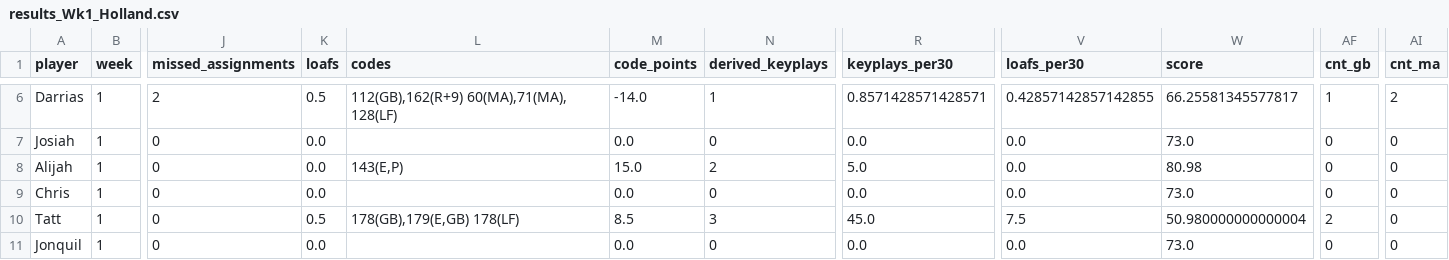
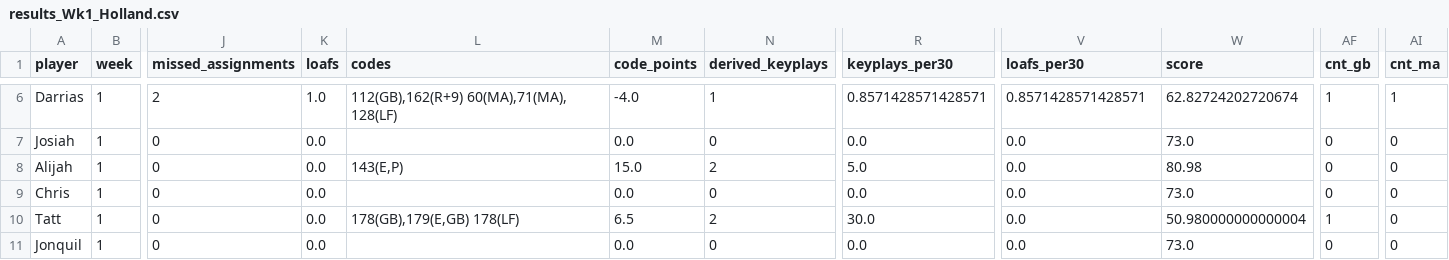
Before and after one commit to mitchelldawkinsjr/GH-Flim-Review, a CSV file: out/2026-2027/Wk1/results_Wk1_Holland.csv, drawn as a sheet; only a part is shown, gaps mark what is left out; the diff covers the shown part only; the diff names each change by its address in the sheet, - before the commit and + after, or states it on an @@ line.

Commit message:
Fix loaf/LF discipline: trust sheet columns, ding LF at half rate
- Discipline totals (drops/MA/loafs) now reconcile sheet columns with
  codes via max(sheet, code_count) so an event recorded either way is
  captured without double-counting. The sheet's Loaf column is
  authoritative for the displayed Loafs total (Jakari = 1, not 2).
- LF (Lack of Focus) is no longer a full loaf. It stays its own code in the
  code-counts table and dings the score at half the loaf rate, without
  inflating the displayed Loafs total.
- Dedupe codes per play in the parser so a play listed in both the ++ and
  -- columns (e.g. 86(LF)) counts once.
- prep no longer overrides sheet MA/loaf from codes; count_list handles
  all sheet formats (clean counts, play-lists, play-refs-with-notes, and
  non-count text like "hurt").

```diff
--- a/out/2026-2027/Wk1/results_Wk1_Holland.csv
+++ b/out/2026-2027/Wk1/results_Wk1_Holland.csv
-K6 (loafs): 0.5
+K6 (loafs): 1.0
-M6 (code_points): -14.0
+M6 (code_points): -4.0
-V6 (loafs_per30): 0.42857142857142855
+V6 (loafs_per30): 0.8571428571428571
-W6 (score): 66.25581345577817
+W6 (score): 62.82724202720674
-AI6 (cnt_ma): 2
+AI6 (cnt_ma): 1
-K10 (loafs): 0.5
+K10 (loafs): 0.0
-M10 (code_points): 8.5
+M10 (code_points): 6.5
-N10 (derived_keyplays): 3
+N10 (derived_keyplays): 2
-R10 (keyplays_per30): 45.0
+R10 (keyplays_per30): 30.0
-V10 (loafs_per30): 7.5
+V10 (loafs_per30): 0.0
-AF10 (cnt_gb): 2
+AF10 (cnt_gb): 1
```
Also changed, not shown: 31 edited cells elsewhere in this file, out/2026-2027/Wk1/Wk1_Holland_prepared.csv, out/2026-2027/Wk1/results_Wk1_Holland_summary.csv, 47 other files.
